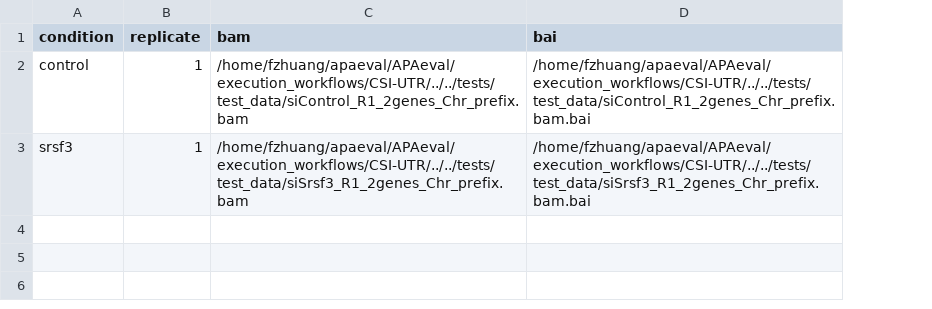
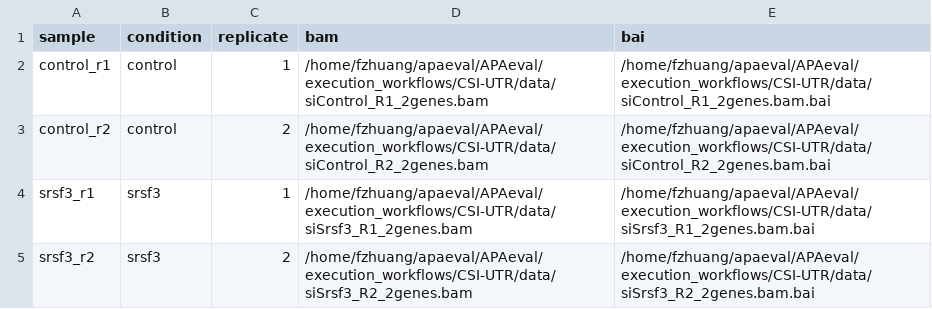
Before and after one commit to iRNA-COSI/APAeval, a CSV file: execution_workflows/CSI-UTR/samplesheet_example_files.csv, drawn as a sheet; addresses are those after the commit; the diff names each change by its address in the sheet, - before the commit and + after, or states it on an @@ line.

Commit message:
working workflow for both identification and differential

```diff
--- a/execution_workflows/CSI-UTR/samplesheet_example_files.csv
+++ b/execution_workflows/CSI-UTR/samplesheet_example_files.csv
+column A (sample), row 2: control_r1; row 4: srsf3_r1
-D2 (bam): /home/fzhuang/apaeval/APAeval/execution_workflows/CSI-UTR/../../tests/test_data/siControl_R1_2genes_Chr_prefix.bam
+D2 (bam): /home/fzhuang/apaeval/APAeval/execution_workflows/CSI-UTR/data/siControl_R1_2genes.bam
-E2 (bai): /home/fzhuang/apaeval/APAeval/execution_workflows/CSI-UTR/../../tests/test_data/siControl_R1_2genes_Chr_prefix.bam.bai
+E2 (bai): /home/fzhuang/apaeval/APAeval/execution_workflows/CSI-UTR/data/siControl_R1_2genes.bam.bai
+row 3: control_r2 | control | 2 | /home/fzhuang/apaeval/APAeval/execution_workflows/CSI-UTR/data/siControl_R2_2genes.bam | /home/fzhuang/apaeval/APAeval/execution_workflows/CSI-UTR/data/siControl_R2_2genes.bam.bai
-D4 (bam): /home/fzhuang/apaeval/APAeval/execution_workflows/CSI-UTR/../../tests/test_data/siSrsf3_R1_2genes_Chr_prefix.bam
+D4 (bam): /home/fzhuang/apaeval/APAeval/execution_workflows/CSI-UTR/data/siSrsf3_R1_2genes.bam
-E4 (bai): /home/fzhuang/apaeval/APAeval/execution_workflows/CSI-UTR/../../tests/test_data/siSrsf3_R1_2genes_Chr_prefix.bam.bai
+E4 (bai): /home/fzhuang/apaeval/APAeval/execution_workflows/CSI-UTR/data/siSrsf3_R1_2genes.bam.bai
+row 5: srsf3_r2 | srsf3 | 2 | /home/fzhuang/apaeval/APAeval/execution_workflows/CSI-UTR/data/siSrsf3_R2_2genes.bam | /home/fzhuang/apaeval/APAeval/execution_workflows/CSI-UTR/data/siSrsf3_R2_2genes.bam.bai
```
Also changed, not shown: 17 other files.
